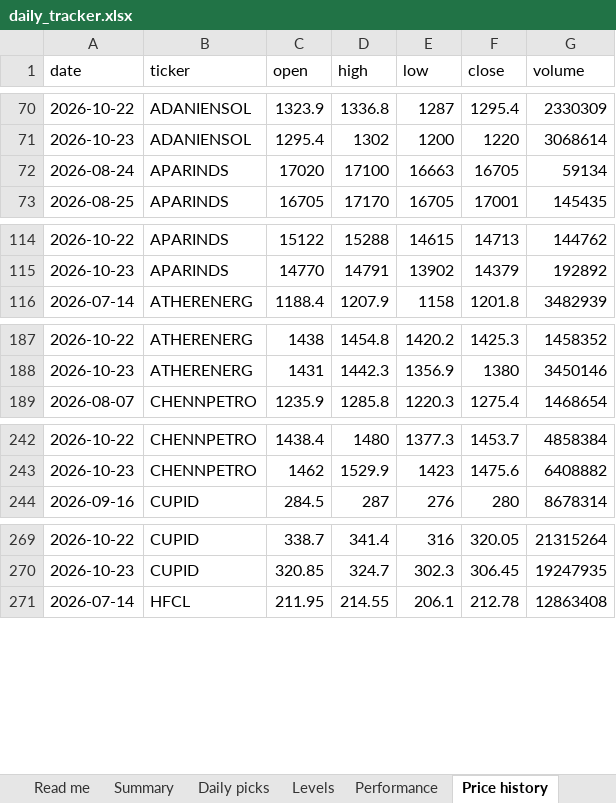
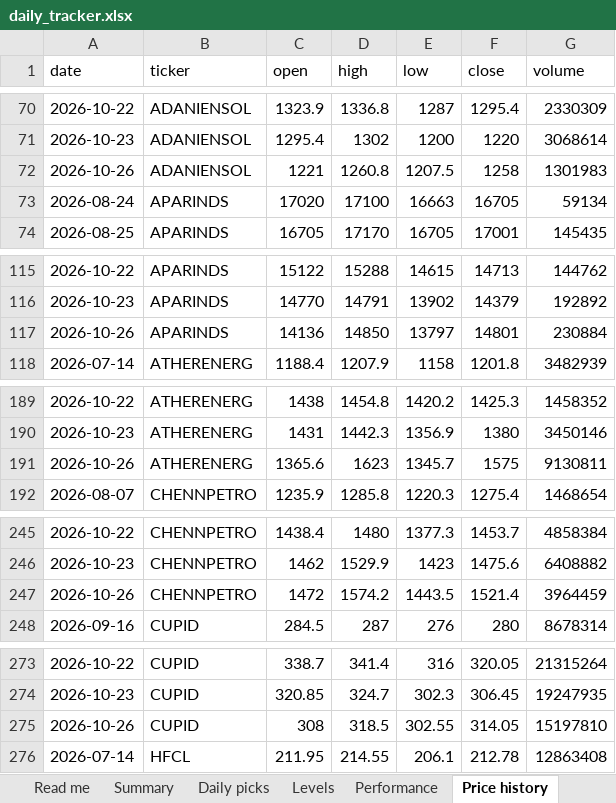
Before and after one commit to compukidsdgp-creator/Swing-trading, an Excel workbook: reports/daily_tracker.xlsx, sheet Price history, drawn as a sheet; only a part is shown, gaps mark what is left out; values as stored, in another font and other column widths than the file's, no borders; the diff covers the shown part only; the diff names each change by its address in the sheet, - before the commit and + after, or states it on an @@ line.

```diff
--- a/reports/daily_tracker.xlsx (sheet Price history)
+++ b/reports/daily_tracker.xlsx (sheet Price history)
+row 72: 2026-10-26 | ADANIENSOL | 1221 | 1260.8 | 1207.5 | 1258 | 1301983
+row 117: 2026-10-26 | APARINDS | 14136 | 14850 | 13797 | 14801 | 230884
+row 191: 2026-10-26 | ATHERENERG | 1365.6 | 1623 | 1345.7 | 1575 | 9130811
+row 247: 2026-10-26 | CHENNPETRO | 1472 | 1574.2 | 1443.5 | 1521.4 | 3964459
+row 275: 2026-10-26 | CUPID | 308 | 318.5 | 302.55 | 314.05 | 15197810
```
Also changed, not shown: 10 added rows elsewhere in this sheet, sheet Performance, sheet Daily picks, sheet Levels, sheet Coverage, sheet Read me, 7 other files.
